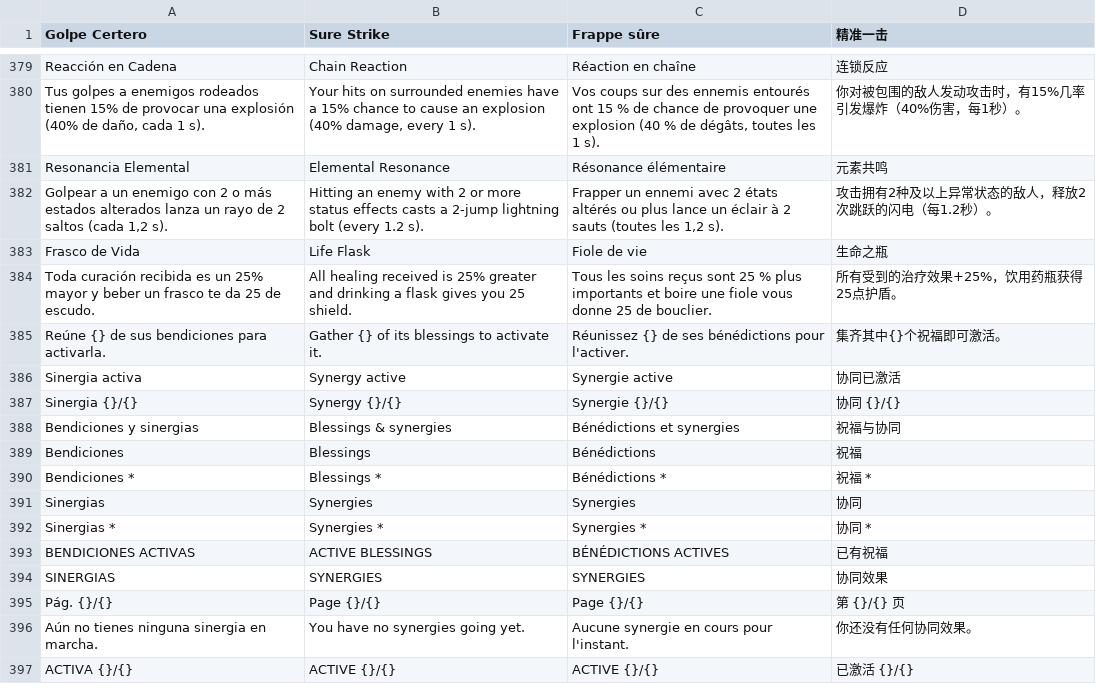
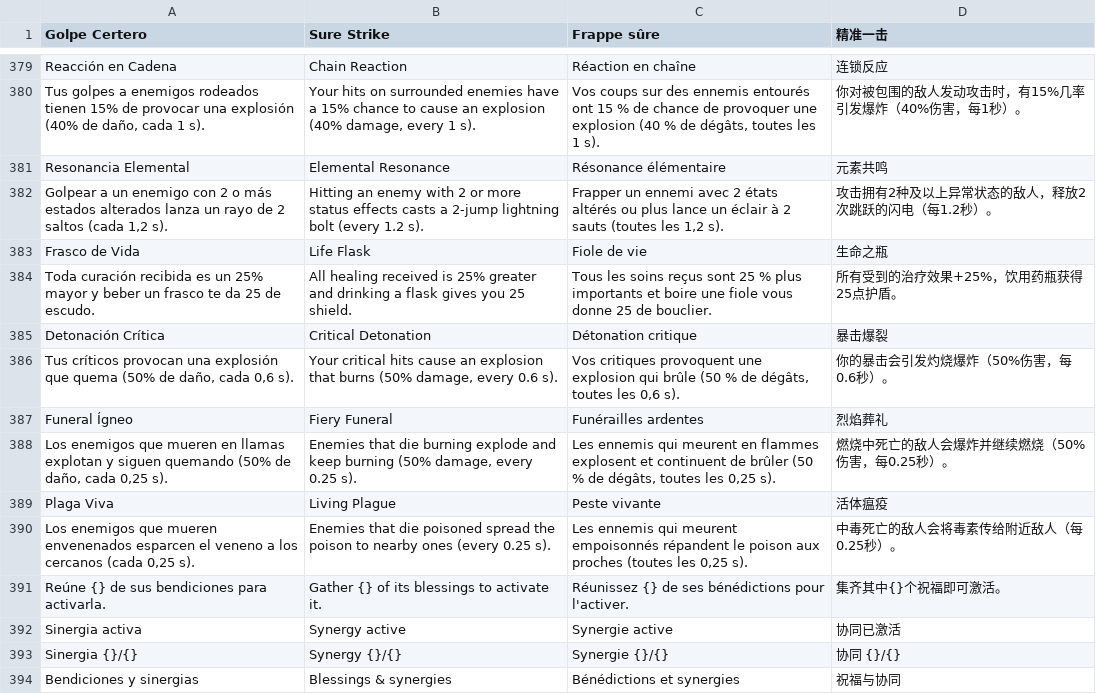
Before and after one commit to julianfarks/juego-roguelike, a TSV file: tools/i18n/parts/blessings200.tsv, drawn as a sheet; only a part is shown, gaps mark what is left out; the shorter side is filled out with more unchanged rows; the diff names each change by its address in the sheet, - before the commit and + after, or states it on an @@ line.

```diff
--- a/tools/i18n/parts/blessings200.tsv
+++ b/tools/i18n/parts/blessings200.tsv
+row 385: Detonación Crítica | Critical Detonation | Détonation critique | 暴击爆裂
+row 386: Tus críticos provocan una explosión que quema (50% de daño, cada 0,6 s). | Your critical hits cause an explosion that burns (50% damage, every 0.6 s). | Vos critiques provoquent une explosion qui brûle (50 % de dégâts, toutes les 0,6 s). | 你的暴击会引发灼烧爆炸（50%伤害，每0.6秒）。
+row 387: Funeral Ígneo | Fiery Funeral | Funérailles ardentes | 烈焰葬礼
+row 388: Los enemigos que mueren en llamas explotan y siguen quemando (50% de daño, cada 0,25 s). | Enemies that die burning explode and keep burning (50% damage, every 0.25 s). | Les ennemis qui meurent en flammes explosent et continuent de brûler (50 % de dégâts, toutes les 0,25 s). | 燃烧中死亡的敌人会爆炸并继续燃烧（50%伤害，每0.25秒）。
+row 389: Plaga Viva | Living Plague | Peste vivante | 活体瘟疫
+row 390: Los enemigos que mueren envenenados esparcen el veneno a los cercanos (cada 0,25 s). | Enemies that die poisoned spread the poison to nearby ones (every 0.25 s). | Les ennemis qui meurent empoisonnés répandent le poison aux proches (toutes les 0,25 s). | 中毒死亡的敌人会将毒素传给附近敌人（每0.25秒）。
```
Also changed, not shown: 3 other files.
